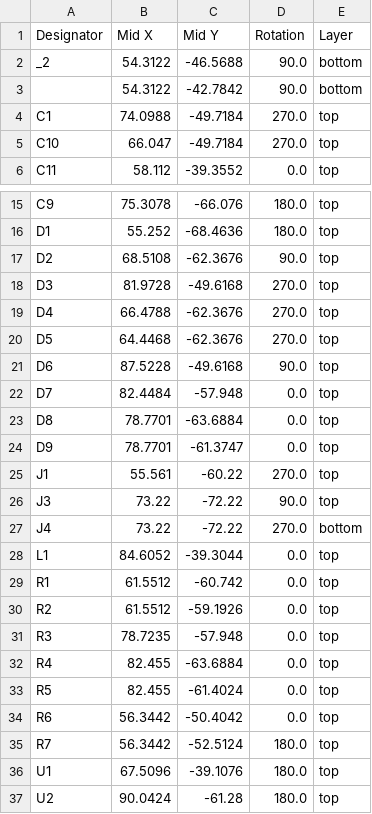
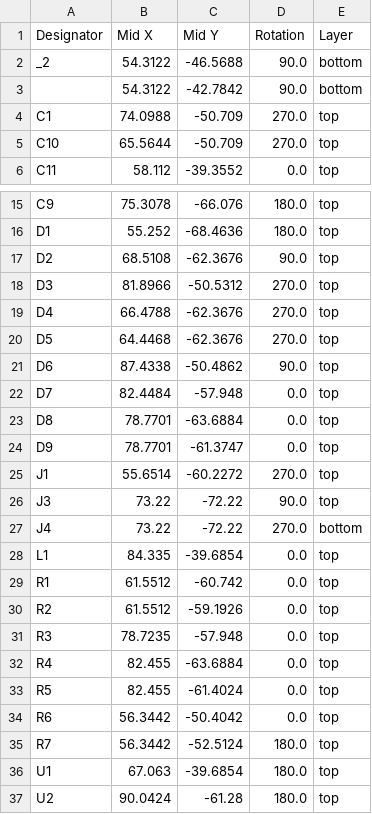
Before and after one commit to charles-lyc/Pindar, a CSV file: hw/kicad/base/power_16V/production/positions.csv, drawn as a sheet; only a part is shown, gaps mark what is left out.

```diff
--- a/hw/kicad/base/power_16V/production/positions.csv
+++ b/hw/kicad/base/power_16V/production/positions.csv
@@ -3,4 +3,4 @@ _2,54.3122,-46.5688,90.0,bottom
 ,54.3122,-42.7842,90.0,bottom
-C1,74.0988,-49.7184,270.0,top
-C10,66.047,-49.7184,270.0,top
+C1,74.0988,-50.709,270.0,top
+C10,65.5644,-50.709,270.0,top
 C11,58.112,-39.3552,0.0,top
@@ -17,6 +17,6 @@ D1,55.252,-68.4636,180.0,top
 D2,68.5108,-62.3676,90.0,top
-D3,81.9728,-49.6168,270.0,top
+D3,81.8966,-50.5312,270.0,top
 D4,66.4788,-62.3676,270.0,top
 D5,64.4468,-62.3676,270.0,top
-D6,87.5228,-49.6168,90.0,top
+D6,87.4338,-50.4862,90.0,top
 D7,82.4484,-57.948,0.0,top
@@ -24,6 +24,6 @@ D8,78.7701,-63.6884,0.0,top
 D9,78.7701,-61.3747,0.0,top
-J1,55.561,-60.22,270.0,top
+J1,55.6514,-60.2272,270.0,top
 J3,73.22,-72.22,90.0,top
 J4,73.22,-72.22,270.0,bottom
-L1,84.6052,-39.3044,0.0,top
+L1,84.335,-39.6854,0.0,top
 R1,61.5512,-60.742,0.0,top
@@ -35,3 +35,3 @@ R6,56.3442,-50.4042,0.0,top
 R7,56.3442,-52.5124,180.0,top
-U1,67.5096,-39.1076,180.0,top
+U1,67.063,-39.6854,180.0,top
 U2,90.0424,-61.28,180.0,top
```
Also changed, not shown: hw/kicad/base/power_16V/production/bom.csv, hw/kicad/cpu/esp32 s3/production/bom.csv, 16 other files.
